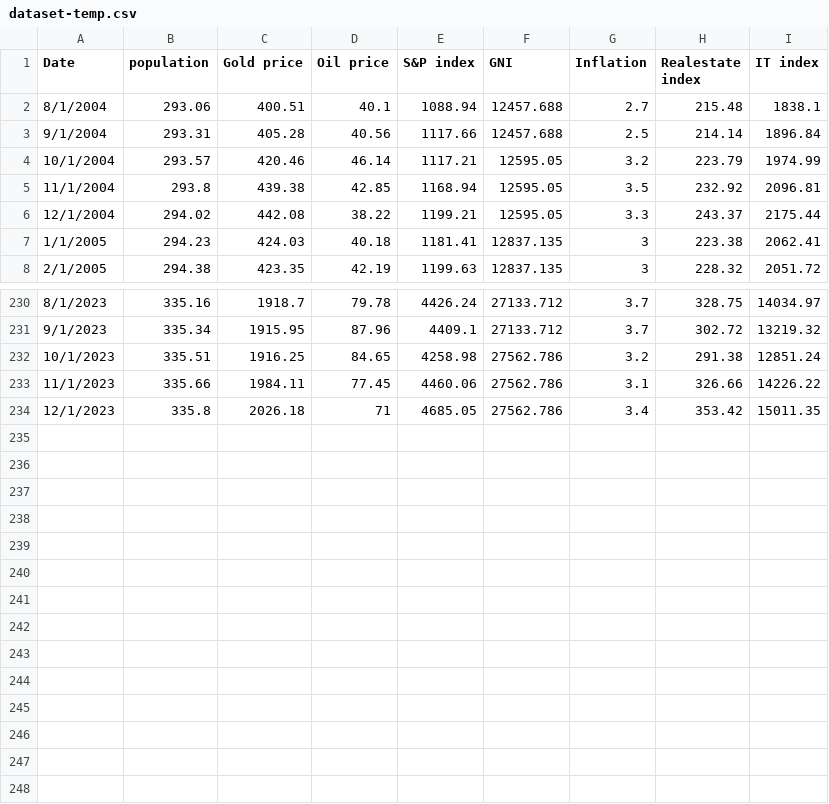
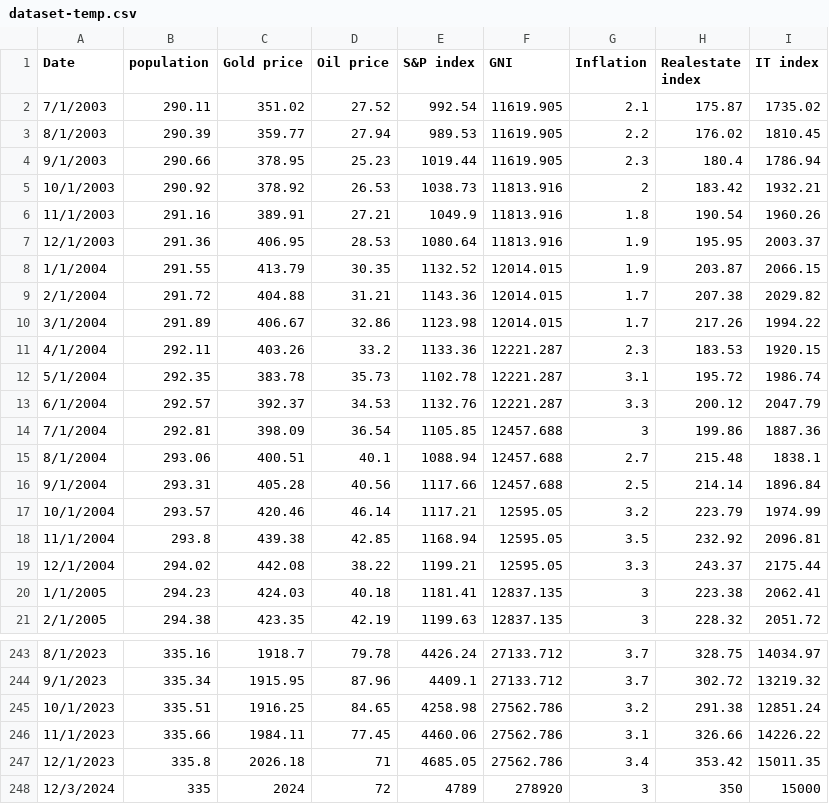
Before and after one commit to austin-indrapaul/ResearchProjects, a CSV file: static/datasets/dataset-temp.csv, drawn as a sheet; only a part is shown, gaps mark what is left out.

```diff
--- a/static/datasets/dataset-temp.csv
+++ b/static/datasets/dataset-temp.csv
@@ -1,2 +1,15 @@
 Date,population,Gold price,Oil price,S&P index,GNI,Inflation,Realestate index,IT index
+7/1/2003,290.11,351.02,27.52,992.54,11619.905,2.1,175.87,1735.02
+8/1/2003,290.39,359.77,27.94,989.53,11619.905,2.2,176.02,1810.45
+9/1/2003,290.66,378.95,25.23,1019.44,11619.905,2.3,180.4,1786.94
+10/1/2003,290.92,378.92,26.53,1038.73,11813.916,2,183.42,1932.21
+11/1/2003,291.16,389.91,27.21,1049.9,11813.916,1.8,190.54,1960.26
+12/1/2003,291.36,406.95,28.53,1080.64,11813.916,1.9,195.95,2003.37
+1/1/2004,291.55,413.79,30.35,1132.52,12014.015,1.9,203.87,2066.15
+2/1/2004,291.72,404.88,31.21,1143.36,12014.015,1.7,207.38,2029.82
+3/1/2004,291.89,406.67,32.86,1123.98,12014.015,1.7,217.26,1994.22
+4/1/2004,292.11,403.26,33.2,1133.36,12221.287,2.3,183.53,1920.15
+5/1/2004,292.35,383.78,35.73,1102.78,12221.287,3.1,195.72,1986.74
+6/1/2004,292.57,392.37,34.53,1132.76,12221.287,3.3,200.12,2047.79
+7/1/2004,292.81,398.09,36.54,1105.85,12457.688,3,199.86,1887.36
 8/1/2004,293.06,400.51,40.1,1088.94,12457.688,2.7,215.48,1838.1
@@ -234 +247,2 @@ Date,population,Gold price,Oil price,S&P index,GNI,Inflation,Realestate index,IT
 12/1/2023,335.8,2026.18,71,4685.05,27562.786,3.4,353.42,15011.35
+12/3/2024,335,2024,72,4789,278920,3,350,15000
```
Also changed, not shown: static/datasetsdataset-process.csv, 25 other files.
